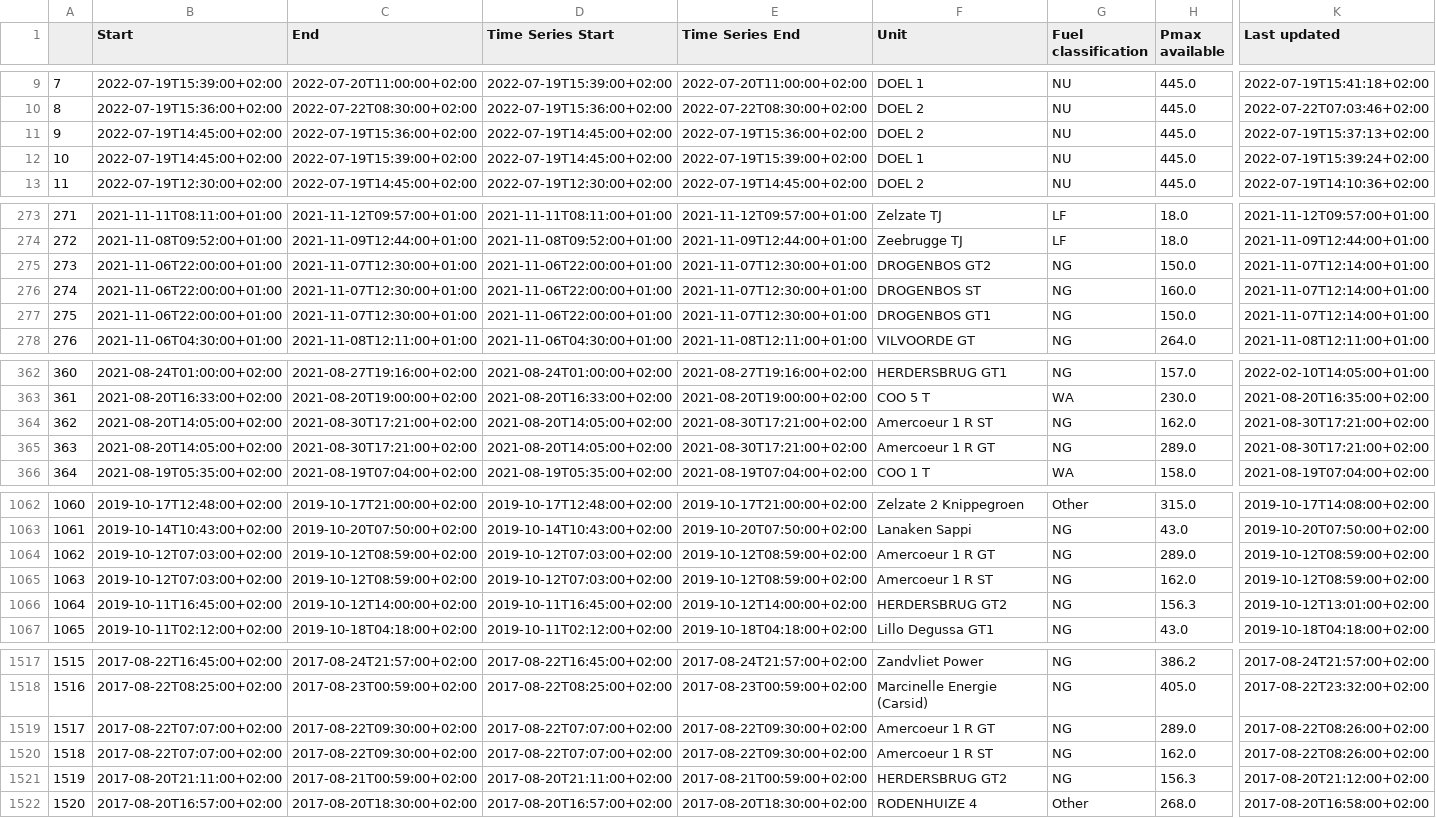
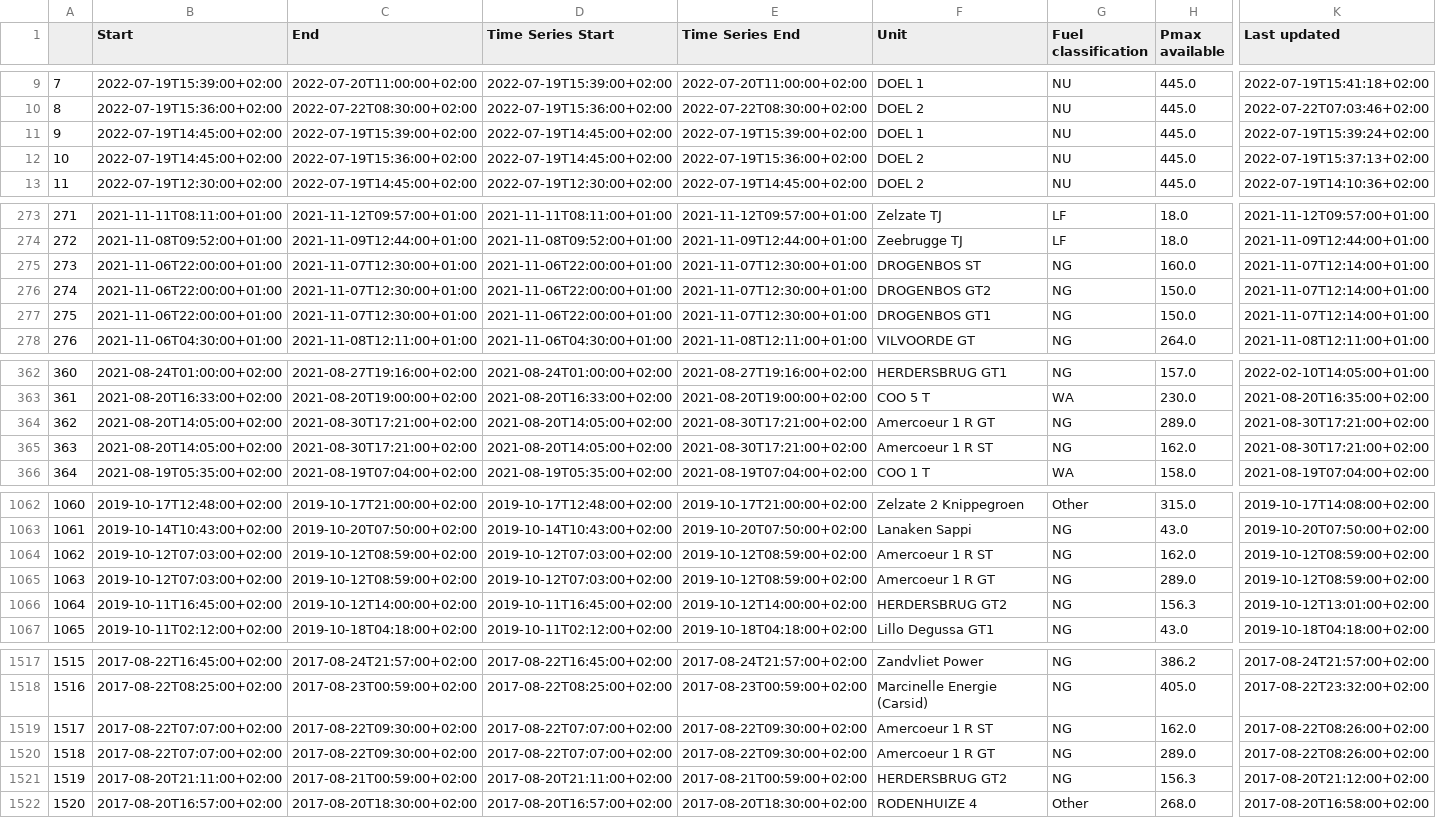
Before and after one commit to journinho/elia-opendata, a CSV file: Unplanned_unavailibilities.csv, drawn as a sheet; only a part is shown, gaps mark what is left out; the diff covers the shown part only; the diff names each change by its address in the sheet, - before the commit and + after, or states it on an @@ line.

Commit message:
Latest data: Tue Jul 26 12:09:05 UTC 2022

```diff
--- a/Unplanned_unavailibilities.csv
+++ b/Unplanned_unavailibilities.csv
-C11 (End): 2022-07-19T15:36:00+02:00
+C11 (End): 2022-07-19T15:39:00+02:00
-E11 (Time Series End): 2022-07-19T15:36:00+02:00
+E11 (Time Series End): 2022-07-19T15:39:00+02:00
-F11 (Unit): DOEL 2
+F11 (Unit): DOEL 1
-K11 (Last updated): 2022-07-19T15:37:13+02:00
+K11 (Last updated): 2022-07-19T15:39:24+02:00
-C12 (End): 2022-07-19T15:39:00+02:00
+C12 (End): 2022-07-19T15:36:00+02:00
-E12 (Time Series End): 2022-07-19T15:39:00+02:00
+E12 (Time Series End): 2022-07-19T15:36:00+02:00
-F12 (Unit): DOEL 1
+F12 (Unit): DOEL 2
-K12 (Last updated): 2022-07-19T15:39:24+02:00
+K12 (Last updated): 2022-07-19T15:37:13+02:00
-F275 (Unit): DROGENBOS GT2
+F275 (Unit): DROGENBOS ST
-H275 (Pmax available): 150.0
+H275 (Pmax available): 160.0
-F276 (Unit): DROGENBOS ST
+F276 (Unit): DROGENBOS GT2
-H276 (Pmax available): 160.0
+H276 (Pmax available): 150.0
-F364 (Unit): Amercoeur 1 R ST
+F364 (Unit): Amercoeur 1 R GT
-H364 (Pmax available): 162.0
+H364 (Pmax available): 289.0
-F365 (Unit): Amercoeur 1 R GT
+F365 (Unit): Amercoeur 1 R ST
-H365 (Pmax available): 289.0
+H365 (Pmax available): 162.0
-F1064 (Unit): Amercoeur 1 R GT
+F1064 (Unit): Amercoeur 1 R ST
-H1064 (Pmax available): 289.0
+H1064 (Pmax available): 162.0
-F1065 (Unit): Amercoeur 1 R ST
+F1065 (Unit): Amercoeur 1 R GT
-H1065 (Pmax available): 162.0
+H1065 (Pmax available): 289.0
-F1519 (Unit): Amercoeur 1 R GT
+F1519 (Unit): Amercoeur 1 R ST
-H1519 (Pmax available): 289.0
+H1519 (Pmax available): 162.0
-F1520 (Unit): Amercoeur 1 R ST
+F1520 (Unit): Amercoeur 1 R GT
-H1520 (Pmax available): 162.0
+H1520 (Pmax available): 289.0
```
Also changed, not shown: 2 edited cells elsewhere in this file.
